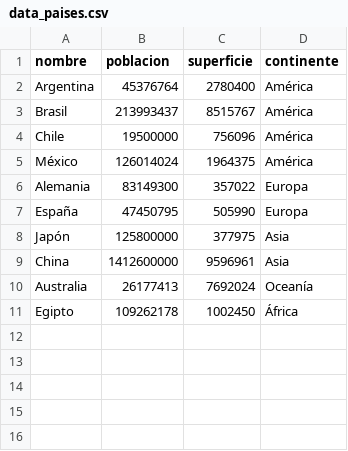
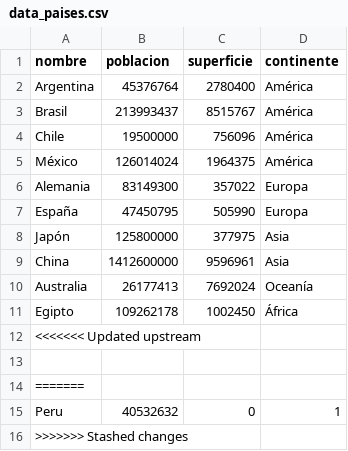
Before and after one commit to emaortigoza/Trabajo-Practico-Integrador-TPI-, a CSV file: data/data_paises.csv, drawn as a sheet; the diff names each change by its address in the sheet, - before the commit and + after, or states it on an @@ line.

```diff
--- a/data/data_paises.csv
+++ b/data/data_paises.csv
+row 12: <<<<<<< Updated upstream
+row 13: (empty)
+row 14: =======
+row 15: Peru | 40532632 | 0 | 1
+row 16: >>>>>>> Stashed changes
```
Also changed, not shown: 3 other files.
